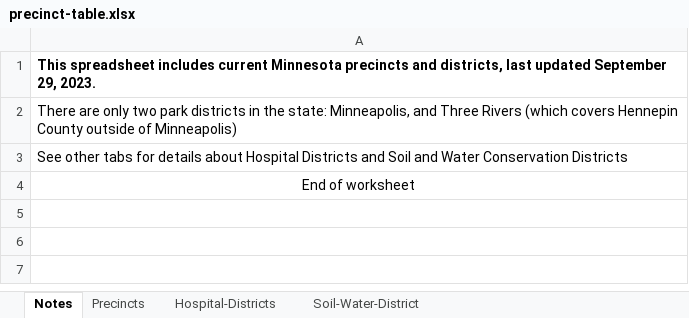
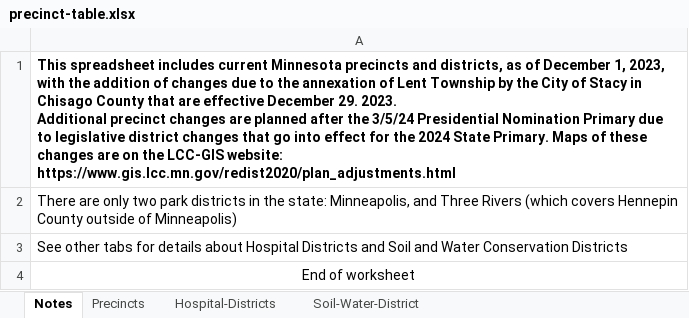
Before and after one commit to kanadgupta/mn-precinct-finder, an Excel workbook: lib/data/precinct-table.xlsx, sheet Notes, drawn as a sheet; values as stored, in another font and other column widths than the file's, no borders; ↵ is a line break in a cell; the diff names each change by its address in the sheet, - before the commit and + after, or states it on an @@ line.

Commit message:
Flat: latest data (2023-12-16T00:10:17.525Z) {   "date": "2023-12-16T00:10:17.525Z",   "files": [     {       "name": "lib/data/precinct-table-processed.json",       "deltaBytes": -215205,       "source": "https://www.sos.state.mn.us/media/3338/precinct-table.xlsx"     },     {       "name": "lib/data/precinct-table.xlsx",       "deltaBytes": 1946,       "source": "https://www.sos.state.mn.us/media/3338/precinct-table.xlsx"     }   ] }

```diff
--- a/lib/data/precinct-table.xlsx (sheet Notes)
+++ b/lib/data/precinct-table.xlsx (sheet Notes)
-A1: …and districts, last updated September 29, 2023.
+A1: …and districts, as of December 1, 2023, with the addition of changes due to the annexation of Lent Township by the City of Stacy in Chisago County that are effective December 29. 2023. ↵ Additional precinct changes are planned after the 3/5/24 Presidential Nomination Primary due to legislative district changes that go into effect for the 2024 State Primary. Maps of these changes are on the LCC-GIS website: https://www.gis.lcc.mn.gov/redist2020/plan_adjustments.html
```
Also changed, not shown: sheet Precincts, hidden cells, 1 other file.
